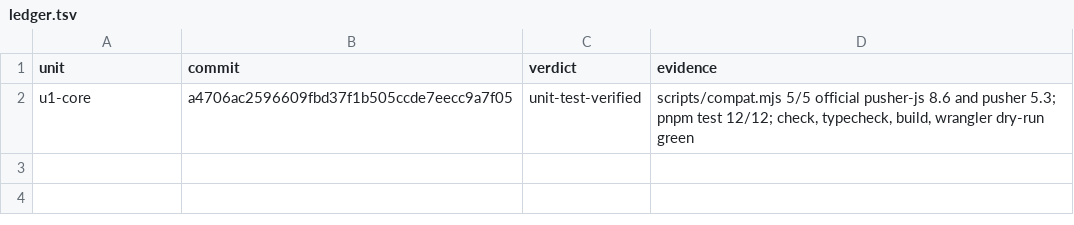
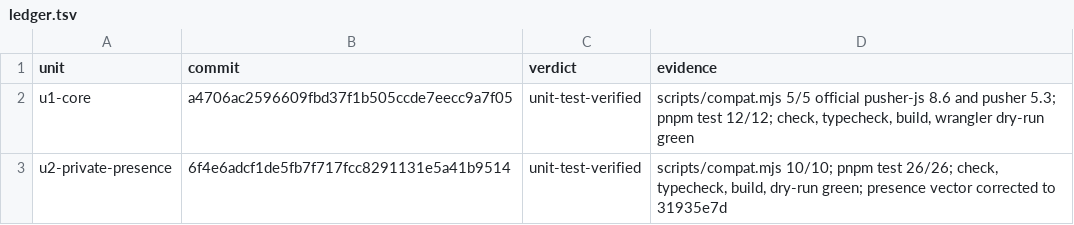
Before and after one commit to falentio/depush, a TSV file: orchestrate/pusher/ledger.tsv, drawn as a sheet.

```diff
--- a/orchestrate/pusher/ledger.tsv
+++ b/orchestrate/pusher/ledger.tsv
@@ -2 +2,2 @@ unit	commit	verdict	evidence
 u1-core	a4706ac2596609fbd37f1b505ccde7eecc9a7f05	unit-test-verified	scripts/compat.mjs 5/5 official pusher-js 8.6 and pusher 5.3; pnpm test 12/12; check, typecheck, build, wrangler dry-run green
+u2-private-presence	6f4e6adcf1de5fb7f717fcc8291131e5a41b9514	unit-test-verified	scripts/compat.mjs 10/10; pnpm test 26/26; check, typecheck, build, dry-run green; presence vector corrected to 31935e7d
```
Also changed, not shown: orchestrate/pusher/decisions.tsv, orchestrate/pusher/units.tsv, 1 other file.
